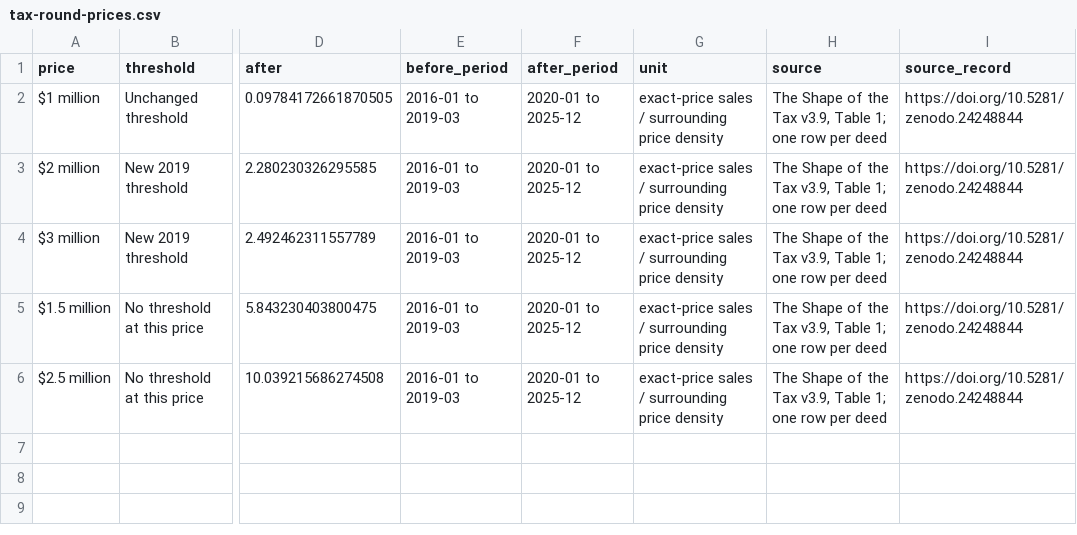
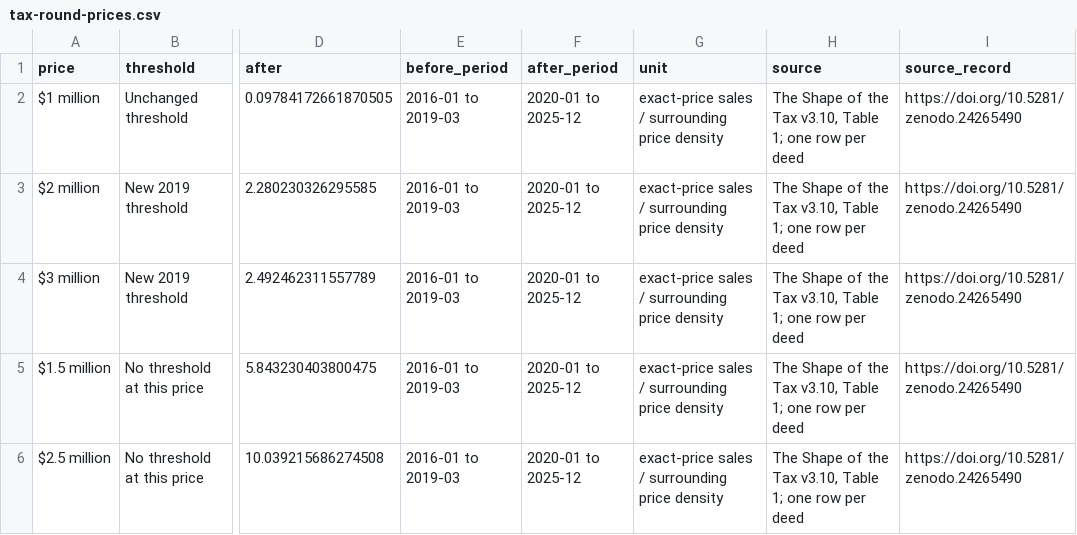
Before and after one commit to pgold30/reading-the-housing-record, a CSV file: assets/stories/tax-round-prices.csv, drawn as a sheet; only a part is shown, gaps mark what is left out; the diff names each change by its address in the sheet, - before the commit and + after, or states it on an @@ line.

Commit message:
Update website to Tax v3.10, Deed v1.0.17, Methods v7.4, and Data Note v1.2.2

```diff
--- a/assets/stories/tax-round-prices.csv
+++ b/assets/stories/tax-round-prices.csv
-H2:H6 (source): …the Tax v3.9, Table 1;…
+H2:H6 (source): …the Tax v3.10, Table 1;…
-I2:I6 (source_record): https://doi.org/10.5281/zenodo.24248844
+I2:I6 (source_record): https://doi.org/10.5281/zenodo.24265490
```
Also changed, not shown: assets/stories/mortgage-recording-comparison.csv, dist/assets/stories/mortgage-recording-comparison.csv, 51 other files.
